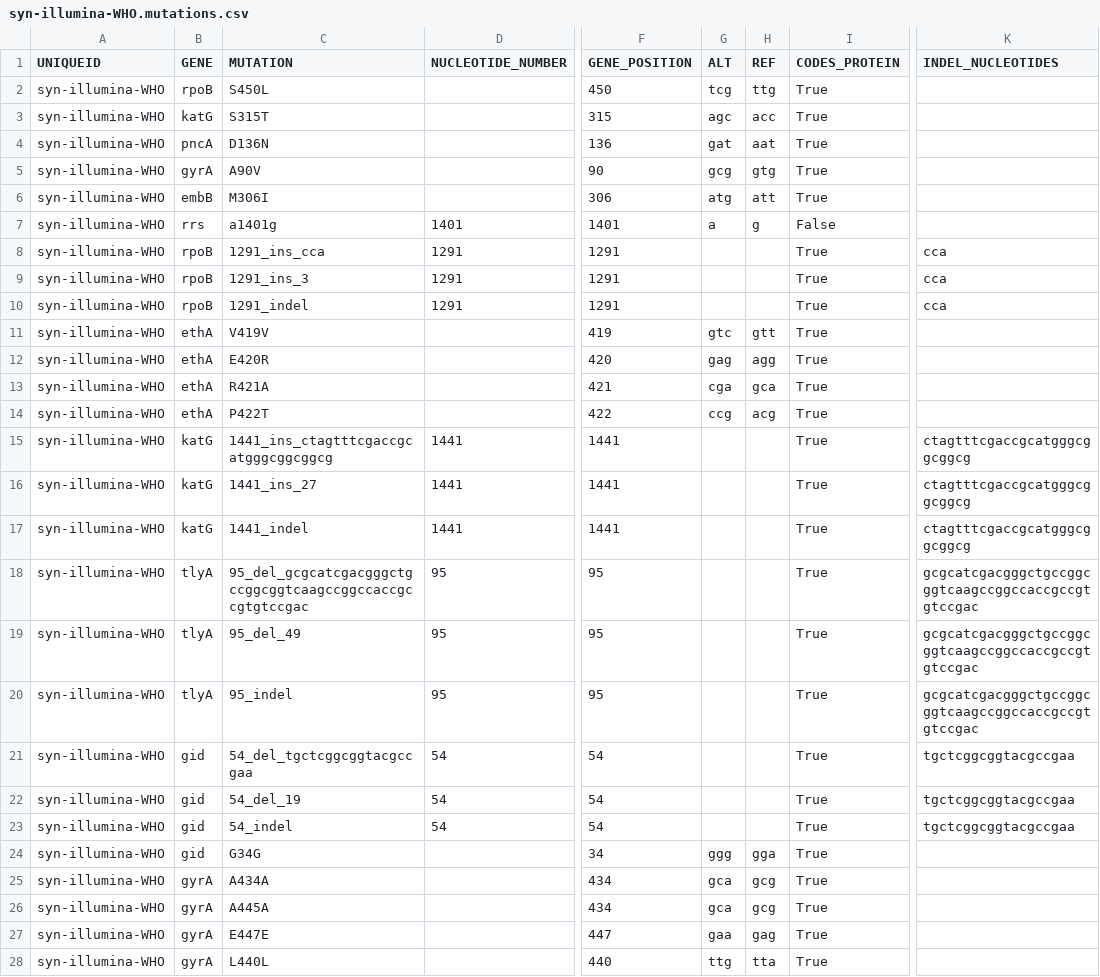
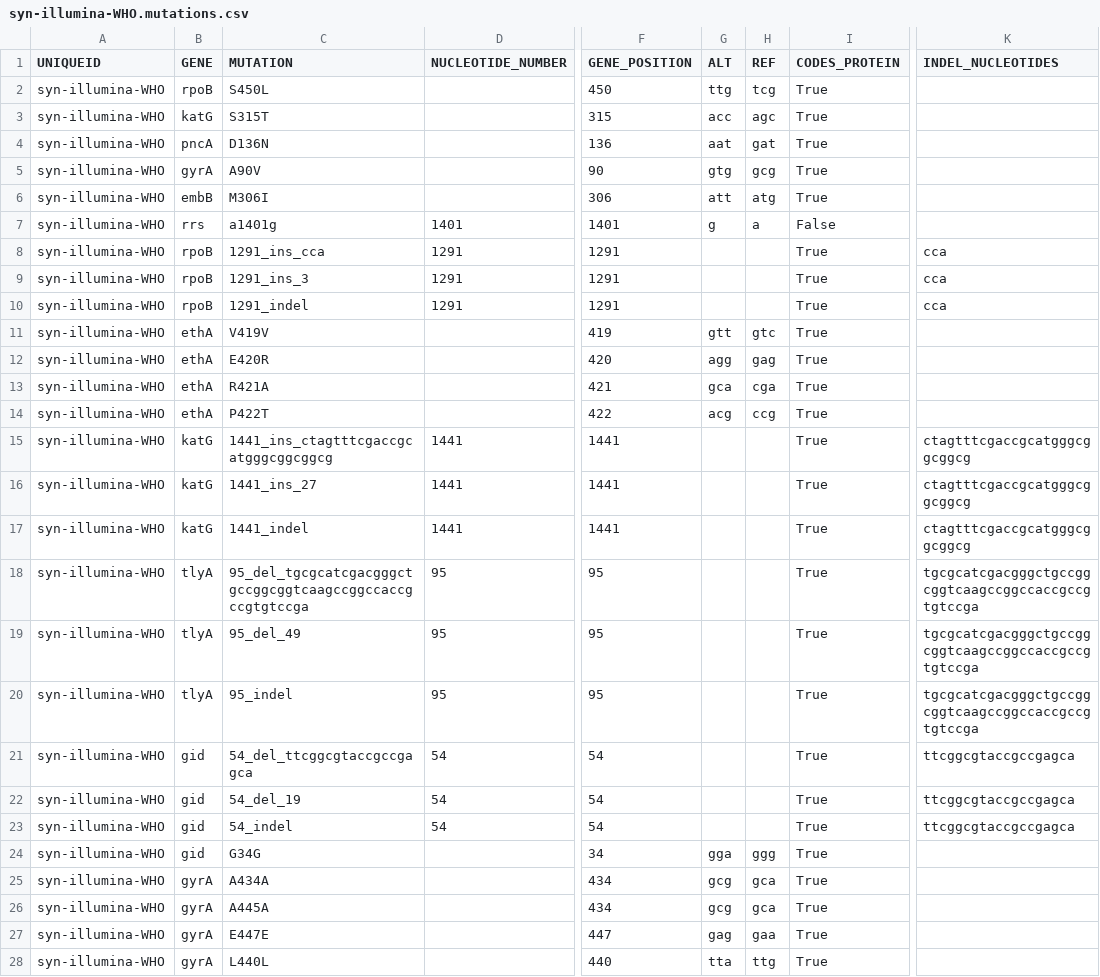
Before and after one commit to JeremyWesthead/gpas-tb-CI-testing, a CSV file: expected/syn-illumina-WHO/syn-illumina-WHO.mutations.csv, drawn as a sheet; only a part is shown, gaps mark what is left out; the diff covers the shown part only; the diff names each change by its address in the sheet, - before the commit and + after, or states it on an @@ line.

```diff
--- a/expected/syn-illumina-WHO/syn-illumina-WHO.mutations.csv
+++ b/expected/syn-illumina-WHO/syn-illumina-WHO.mutations.csv
-G2 (ALT): tcg
+G2 (ALT): ttg
-H2 (REF): ttg
+H2 (REF): tcg
-G3 (ALT): agc
+G3 (ALT): acc
-H3 (REF): acc
+H3 (REF): agc
-G4 (ALT): gat
+G4 (ALT): aat
-H4 (REF): aat
+H4 (REF): gat
-G5 (ALT): gcg
+G5 (ALT): gtg
-H5 (REF): gtg
+H5 (REF): gcg
-G6 (ALT): atg
+G6 (ALT): att
-H6 (REF): att
+H6 (REF): atg
-G7 (ALT): a
+G7 (ALT): g
-H7 (REF): g
+H7 (REF): a
-G11 (ALT): gtc
+G11 (ALT): gtt
-H11 (REF): gtt
+H11 (REF): gtc
-G12 (ALT): gag
+G12 (ALT): agg
-H12 (REF): agg
+H12 (REF): gag
-G13 (ALT): cga
+G13 (ALT): gca
-H13 (REF): gca
+H13 (REF): cga
-G14 (ALT): ccg
+G14 (ALT): acg
-H14 (REF): acg
+H14 (REF): ccg
-C18 (MUTATION): 95_del_gcgcatcgacgggctgccggcggtcaagccggccaccgccgtgtccgac
+C18 (MUTATION): 95_del_tgcgcatcgacgggctgccggcggtcaagccggccaccgccgtgtccga
-K18:K20 (INDEL_NUCLEOTIDES): gcgcatcgacgggctgccggcggtcaagccggccaccgccgtgtccgac
+K18:K20 (INDEL_NUCLEOTIDES): tgcgcatcgacgggctgccggcggtcaagccggccaccgccgtgtccga
-C21 (MUTATION): 54_del_tgctcggcggtacgccgaa
+C21 (MUTATION): 54_del_ttcggcgtaccgccgagca
-K21:K23 (INDEL_NUCLEOTIDES): tgctcggcggtacgccgaa
+K21:K23 (INDEL_NUCLEOTIDES): ttcggcgtaccgccgagca
-G24 (ALT): ggg
+G24 (ALT): gga
-H24 (REF): gga
+H24 (REF): ggg
-G25:G26 (ALT): gca
+G25:G26 (ALT): gcg
-H25:H26 (REF): gcg
+H25:H26 (REF): gca
-G27 (ALT): gaa
+G27 (ALT): gag
-H27 (REF): gag
+H27 (REF): gaa
-G28 (ALT): ttg
+G28 (ALT): tta
-H28 (REF): tta
+H28 (REF): ttg
```
Also changed, not shown: 16 edited cells elsewhere in this file, expected/syn-illumina-MDR/syn-illumina-MDR.mutations.csv, expected/syn-illumina-WHO/syn-illumina-WHO.effects.csv, 10 other files.
